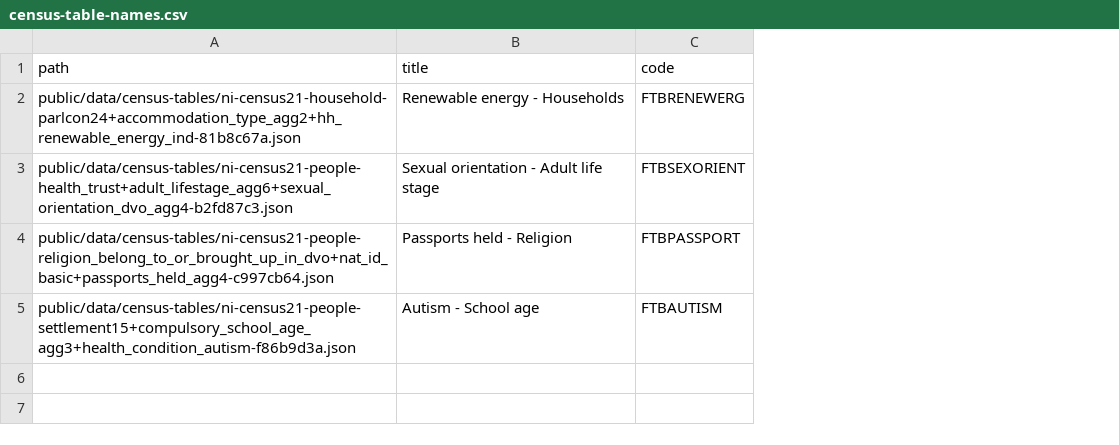
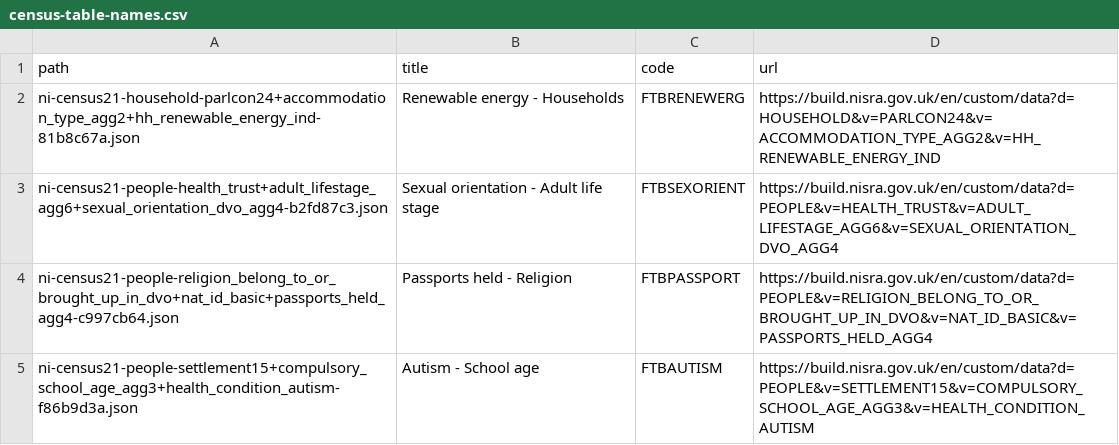
Before and after one commit to nisra-explore/data-explorer, a CSV file: public/data/census-table-names.csv, drawn as a sheet; the diff names each change by its address in the sheet, - before the commit and + after, or states it on an @@ line.

```diff
--- a/public/data/census-table-names.csv
+++ b/public/data/census-table-names.csv
+column D (url), rows 2-5: https://build.nisra.gov.uk/en/custom/data?d=HOUSEHOLD&v=PARLCON24&v=ACCOMMODATION_TYPE_AGG2&v=HH_RENEWABLE_ENERGY_IND | https://build.nisra.gov.uk/en/custom/data?d=PEOPLE&v=HEALTH_TRUST&v=ADULT_LIFESTAGE_AGG6&v=SEXUAL_ORIENTATION_DVO_AGG4 | https://build.nisra.gov.uk/en/custom/data?d=PEOPLE&v=RELIGION_BELONG_TO_OR_BROUGHT_UP_IN_DVO&v=NAT_ID_BASIC&v=PASSPORTS_HELD_AGG4 | https://build.nisra.gov.uk/en/custom/data?d=PEOPLE&v=SETTLEMENT15&v=COMPULSORY_SCHOOL_AGE_AGG3&v=HEALTH_CONDITION_AUTISM
-A2 (path): public/data/census-tables/ni-census21-household-parlcon24+accommodation_type_agg2+hh_renewable_energy_ind-81b8c67a.json
+A2 (path): ni-census21-household-parlcon24+accommodation_type_agg2+hh_renewable_energy_ind-81b8c67a.json
-A3 (path): public/data/census-tables/ni-census21-people-health_trust+adult_lifestage_agg6+sexual_orientation_dvo_agg4-b2fd87c3.json
+A3 (path): ni-census21-people-health_trust+adult_lifestage_agg6+sexual_orientation_dvo_agg4-b2fd87c3.json
-A4 (path): public/data/census-tables/ni-census21-people-religion_belong_to_or_brought_up_in_dvo+nat_id_basic+passports_held_agg4-c997cb64.json
+A4 (path): ni-census21-people-religion_belong_to_or_brought_up_in_dvo+nat_id_basic+passports_held_agg4-c997cb64.json
-A5 (path): public/data/census-tables/ni-census21-people-settlement15+compulsory_school_age_agg3+health_condition_autism-f86b9d3a.json
+A5 (path): ni-census21-people-settlement15+compulsory_school_age_agg3+health_condition_autism-f86b9d3a.json
```
Also changed, not shown: 2 other files.
